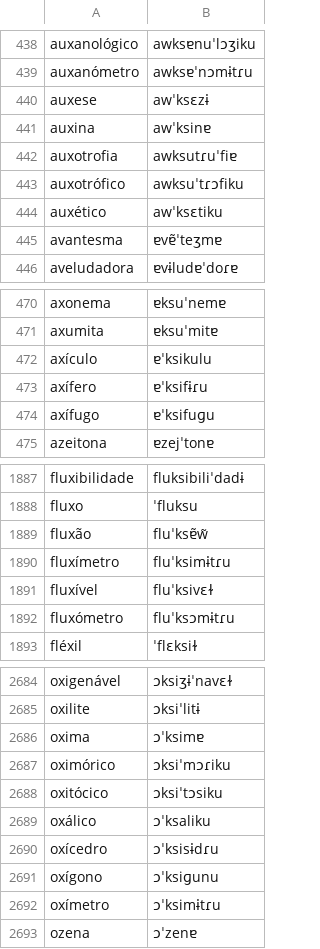
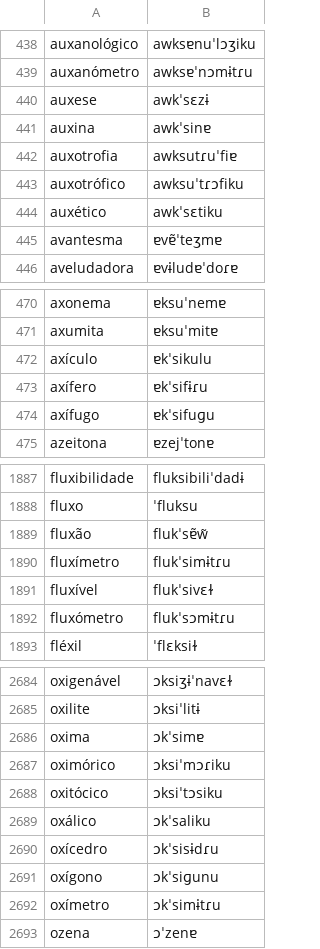
Before and after one commit to TigreGotico/o2i-lexicons, a TSV file: o2i_lexicons/data/pt-PT/infopedia.tsv, drawn as a sheet; only a part is shown, gaps mark what is left out; the diff covers the shown part only.

```diff
--- a/o2i_lexicons/data/pt-PT/infopedia.tsv
+++ b/o2i_lexicons/data/pt-PT/infopedia.tsv
@@ -439,7 +439,7 @@ auxanológico	awksɐnuˈlɔʒiku
 auxanómetro	awksɐˈnɔmɨtɾu
-auxese	awˈksɛzɨ
-auxina	awˈksinɐ
+auxese	awkˈsɛzɨ
+auxina	awkˈsinɐ
 auxotrofia	awksutɾuˈfiɐ
 auxotrófico	awksuˈtɾɔfiku
-auxético	awˈksɛtiku
+auxético	awkˈsɛtiku
 avantesma	ɐvɐ̃ˈteʒmɐ
@@ -471,5 +471,5 @@ axonema	ɐksuˈnemɐ
 axumita	ɐksuˈmitɐ
-axículo	ɐˈksikulu
-axífero	ɐˈksifɨɾu
-axífugo	ɐˈksifuɡu
+axículo	ɐkˈsikulu
+axífero	ɐkˈsifɨɾu
+axífugo	ɐkˈsifuɡu
 azeitona	ɐzejˈtonɐ
@@ -1888,6 +1888,6 @@ fluxibilidade	fluksibiliˈdadɨ
 fluxo	ˈfluksu
-fluxão	fluˈksɐ̃w̃
-fluxímetro	fluˈksimɨtɾu
-fluxível	fluˈksivɛɫ
-fluxómetro	fluˈksɔmɨtɾu
+fluxão	flukˈsɐ̃w̃
+fluxímetro	flukˈsimɨtɾu
+fluxível	flukˈsivɛɫ
+fluxómetro	flukˈsɔmɨtɾu
 fléxil	ˈflɛksiɫ
@@ -2685,9 +2685,9 @@ oxigenável	ɔksiʒɨˈnavɛɫ
 oxilite	ɔksiˈlitɨ
-oxima	ɔˈksimɐ
+oxima	ɔkˈsimɐ
 oximórico	ɔksiˈmɔɾiku
 oxitócico	ɔksiˈtɔsiku
-oxálico	ɔˈksaliku
-oxícedro	ɔˈksisɨdɾu
-oxígono	ɔˈksiɡunu
-oxímetro	ɔˈksimɨtɾu
+oxálico	ɔkˈsaliku
+oxícedro	ɔkˈsisɨdɾu
+oxígono	ɔkˈsiɡunu
+oxímetro	ɔkˈsimɨtɾu
 ozena	ɔˈzenɐ
```
Also changed, not shown: 54 edited cells elsewhere in this file, o2i_lexicons/data/pt-BR/nilc.tsv, 6 other files.
